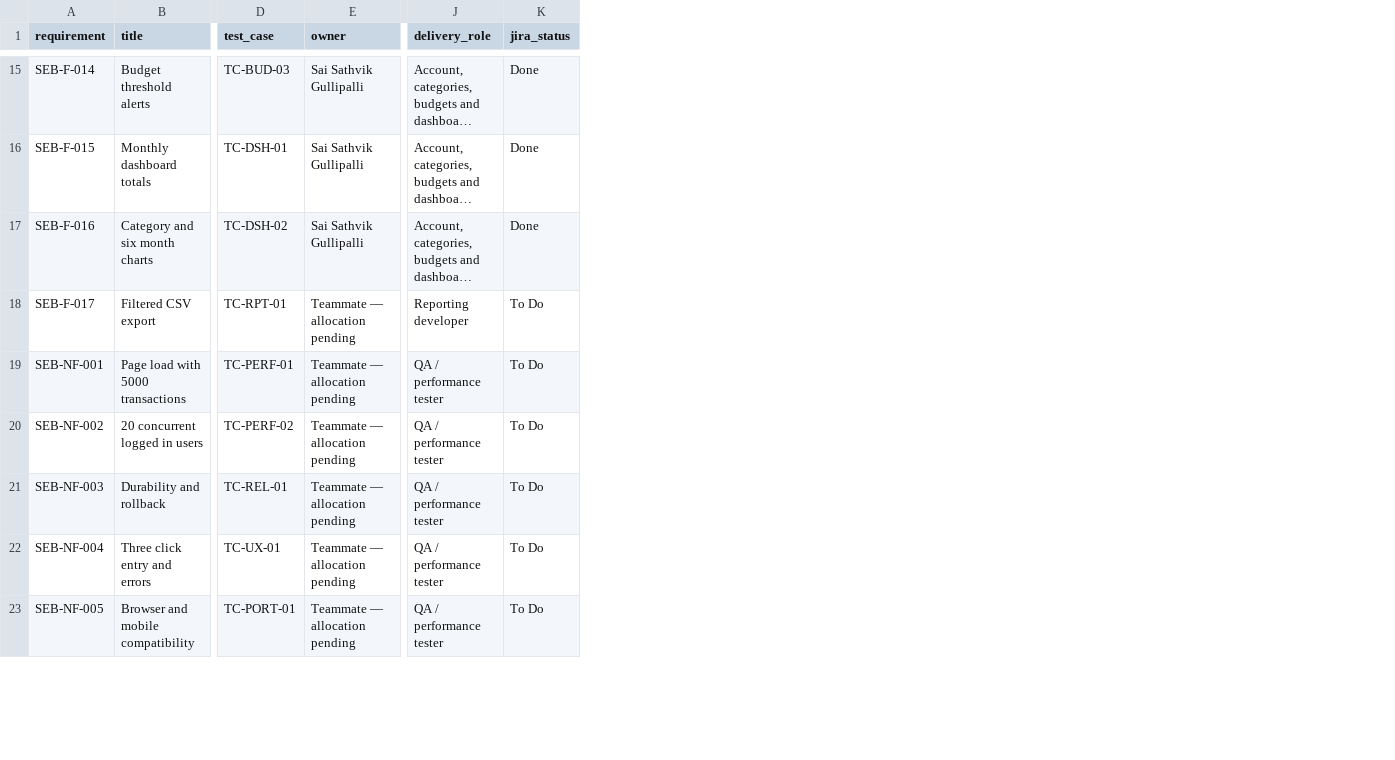
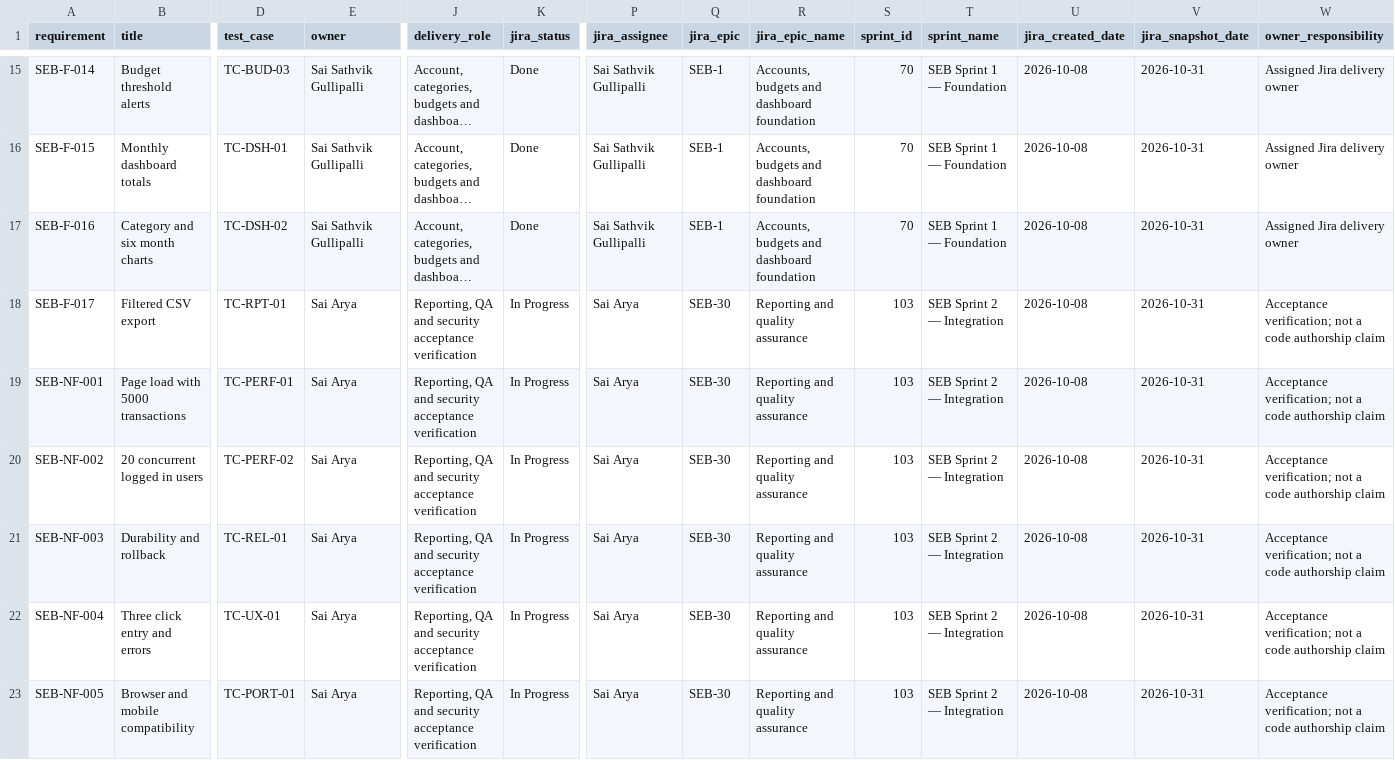
Before and after one commit to gsathvik73-afk/se-project, a CSV file: docs/traceability.csv, drawn as a sheet; only a part is shown, gaps mark what is left out; long unchanged cells end in …; the diff covers the shown part only; the diff names each change by its address in the sheet, - before the commit and + after, or states it on an @@ line.

Commit message:
Refresh the requirement traceability table

```diff
--- a/docs/traceability.csv
+++ b/docs/traceability.csv
+column P (jira_assignee), rows 15-23: Sai Sathvik Gullipalli | Sai Sathvik Gullipalli | Sai Sathvik Gullipalli | Sai Arya | Sai Arya | Sai Arya | Sai Arya | Sai Arya | Sai Arya
+column Q (jira_epic), rows 15-23: SEB-1 | SEB-1 | SEB-1 | SEB-30 | SEB-30 | SEB-30 | SEB-30 | SEB-30 | SEB-30
+column R (jira_epic_name), rows 15-23: Accounts, budgets and dashboard foundation | Accounts, budgets and dashboard foundation | Accounts, budgets and dashboard foundation | Reporting and quality assurance | Reporting and quality assurance | Reporting and quality assurance | Reporting and quality assurance | Reporting and quality assurance | Reporting and quality assurance
+column S (sprint_id), rows 15-23: 70 | 70 | 70 | 103 | 103 | 103 | 103 | 103 | 103
+column T (sprint_name), rows 15-23: SEB Sprint 1 — Foundation | SEB Sprint 1 — Foundation | SEB Sprint 1 — Foundation | SEB Sprint 2 — Integration | SEB Sprint 2 — Integration | SEB Sprint 2 — Integration | SEB Sprint 2 — Integration | SEB Sprint 2 — Integration | SEB Sprint 2 — Integration
+column U (jira_created_date), rows 15-23: all 2026-10-08
+column V (jira_snapshot_date), rows 15-23: all 2026-10-31
+column W (owner_responsibility), rows 15-23: Assigned Jira delivery owner | Assigned Jira delivery owner | Assigned Jira delivery owner | Acceptance verification; not a code authorship claim | Acceptance verification; not a code authorship claim | Acceptance verification; not a code authorship claim | Acceptance verification; not a code authorship claim | Acceptance verification; not a code authorship claim | Acceptance verification; not a code authorship claim
-E18:E23 (owner): Teammate — allocation pending
+E18:E23 (owner): Sai Arya
-J18 (delivery_role): Reporting developer
+J18 (delivery_role): Reporting, QA and security acceptance verification
-K18:K23 (jira_status): To Do
+K18:K23 (jira_status): In Progress
-J19:J23 (delivery_role): QA / performance tester
+J19:J23 (delivery_role): Reporting, QA and security acceptance verification
```
Also changed, not shown: 21 edited cells elsewhere in this file.
